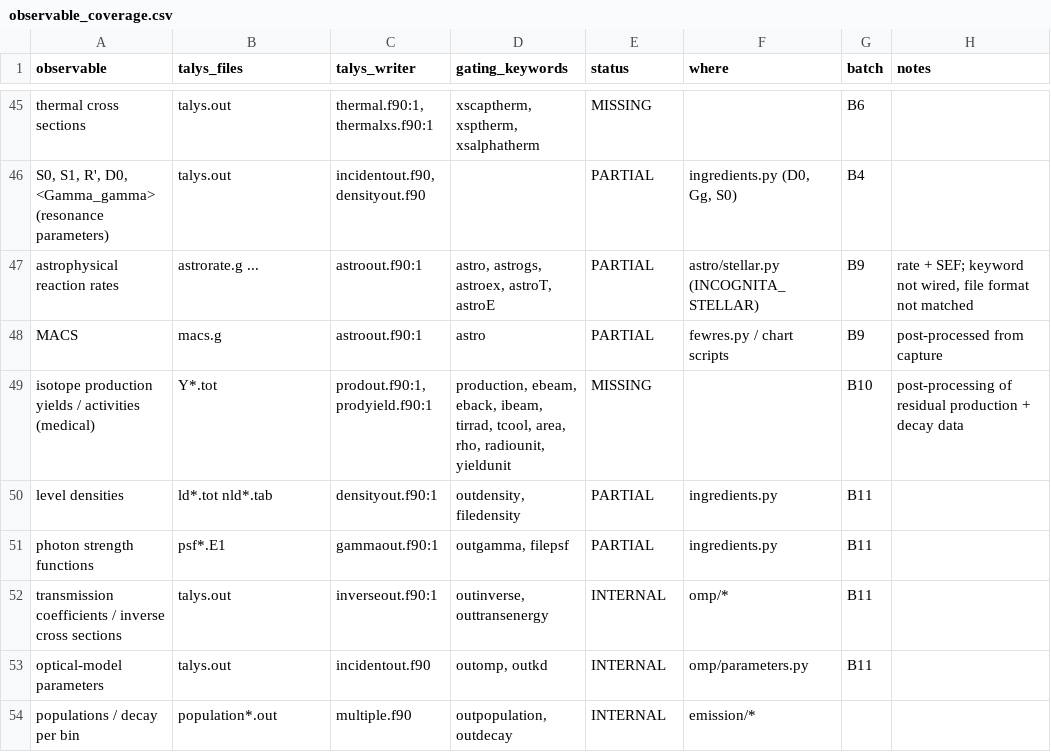
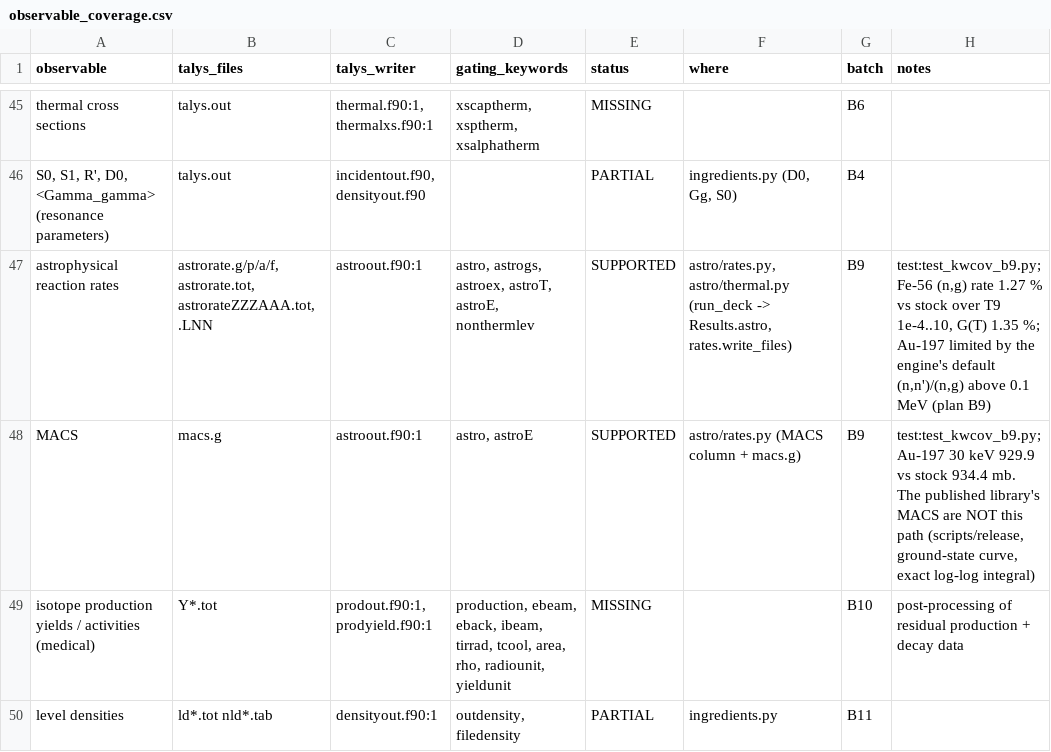
Before and after one commit to seth-michael-weaver/incognita, a CSV file: docs/hf/observable_coverage.csv, drawn as a sheet; only a part is shown, gaps mark what is left out; the shorter side is filled out with more unchanged rows.

```diff
--- a/docs/hf/observable_coverage.csv
+++ b/docs/hf/observable_coverage.csv
@@ -46,4 +46,4 @@ thermal cross sections,talys.out,"thermal.f90:1, thermalxs.f90:1","xscaptherm, x
 "S0, S1, R', D0, <Gamma_gamma> (resonance parameters)",talys.out,"incidentout.f90, densityout.f90",,PARTIAL,"ingredients.py (D0, Gg, S0)",B4,
-astrophysical reaction rates,astrorate.g ...,astroout.f90:1,"astro, astrogs, astroex, astroT, astroE",PARTIAL,astro/stellar.py (INCOGNITA_STELLAR),B9,"rate + SEF; keyword not wired, file format not matched"
-MACS,macs.g,astroout.f90:1,astro,PARTIAL,fewres.py / chart scripts,B9,post-processed from capture
+astrophysical reaction rates,"astrorate.g/p/a/f, astrorate.tot, astrorateZZZAAA.tot, .LNN",astroout.f90:1,"astro, astrogs, astroex, astroT, astroE, nonthermlev",SUPPORTED,"astro/rates.py, astro/thermal.py (run_deck -> Results.astro, rates.write_files)",B9,"test:test_kwcov_b9.py; Fe-56 (n,g) rate 1.27 % vs stock over T9 1e-4..10, G(T) 1.35 %; Au-197 limited by the engine's default (n,n')/(n,g) above 0.1 MeV (plan B9)"
+MACS,macs.g,astroout.f90:1,"astro, astroE",SUPPORTED,astro/rates.py (MACS column + macs.g),B9,"test:test_kwcov_b9.py; Au-197 30 keV 929.9 vs stock 934.4 mb. The published library's MACS are NOT this path (scripts/release, ground-state curve, exact log-log integral)"
 isotope production yields / activities (medical),Y*.tot,"prodout.f90:1, prodyield.f90:1","production, ebeam, eback, ibeam, tirrad, tcool, area, rho, radiounit, yieldunit",MISSING,,B10,post-processing of residual production + decay data
```
Also changed, not shown: docs/hf/keyword_coverage.csv, 16 other files.
